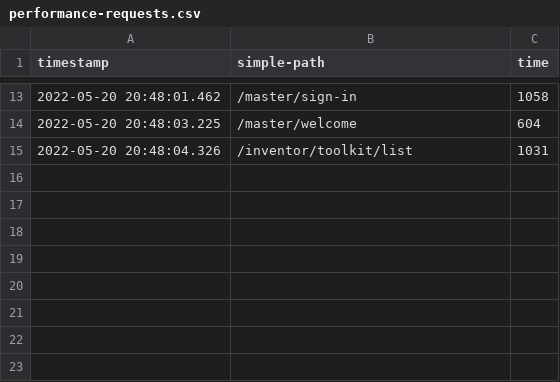
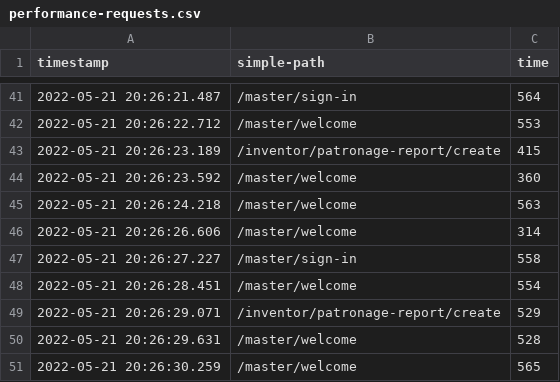
Before and after one commit to alvgomnie/Acme-One, a CSV file: logs/performance-requests.csv, drawn as a sheet; only a part is shown, gaps mark what is left out; the diff covers the shown part only.

```diff
--- a/logs/performance-requests.csv
+++ b/logs/performance-requests.csv
@@ -13,3 +41,11 @@ timestamp,simple-path,time
-"2022-05-20 20:48:01.462","/master/sign-in",1058
-"2022-05-20 20:48:03.225","/master/welcome",604
-"2022-05-20 20:48:04.326","/inventor/toolkit/list",1031
+"2022-05-21 20:26:21.487","/master/sign-in",564
+"2022-05-21 20:26:22.712","/master/welcome",553
+"2022-05-21 20:26:23.189","/inventor/patronage-report/create",415
+"2022-05-21 20:26:23.592","/master/welcome",360
+"2022-05-21 20:26:24.218","/master/welcome",563
+"2022-05-21 20:26:26.606","/master/welcome",314
+"2022-05-21 20:26:27.227","/master/sign-in",558
+"2022-05-21 20:26:28.451","/master/welcome",554
+"2022-05-21 20:26:29.071","/inventor/patronage-report/create",529
+"2022-05-21 20:26:29.631","/master/welcome",528
+"2022-05-21 20:26:30.259","/master/welcome",565
```
Also changed, not shown: 34 added rows, 6 removed rows and 10 edited cells elsewhere in this file, logs/performance-tests.csv, src/main/webapp/WEB-INF/resources/sample-data/patronage-report.csv, 17 other files.
